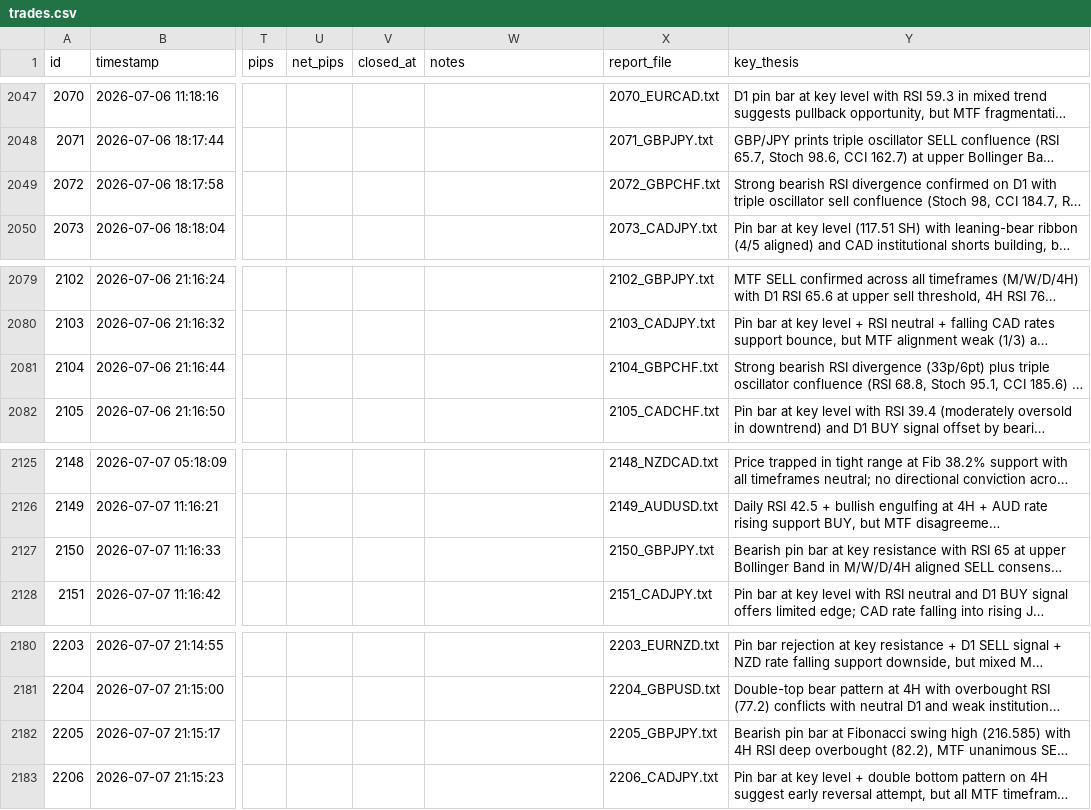
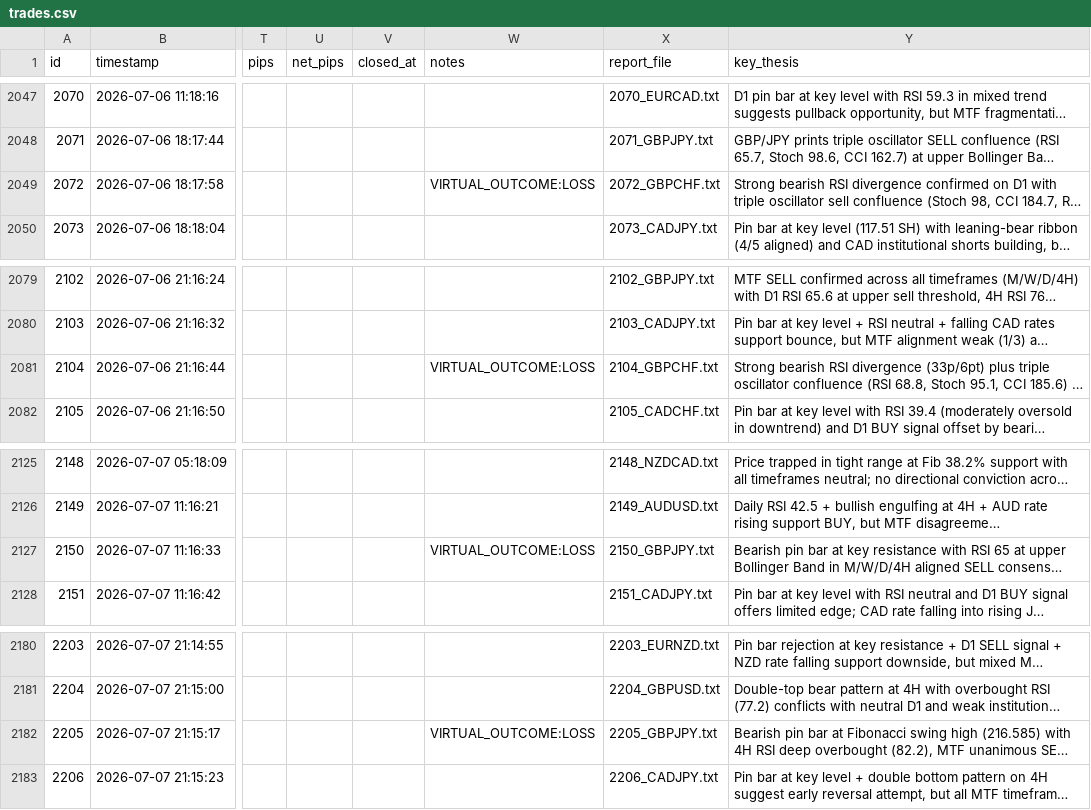
Before and after one commit to bodyheath/forex-ai-dashboard, a CSV file: trades.csv, drawn as a sheet; only a part is shown, gaps mark what is left out; long unchanged cells end in …; the diff covers the shown part only; the diff names each change by its address in the sheet, - before the commit and + after, or states it on an @@ line.

```diff
--- a/trades.csv
+++ b/trades.csv
-W2049 (notes): (empty)
+W2049 (notes): VIRTUAL_OUTCOME:LOSS
-W2081 (notes): (empty)
+W2081 (notes): VIRTUAL_OUTCOME:LOSS
-W2127 (notes): (empty)
+W2127 (notes): VIRTUAL_OUTCOME:LOSS
-W2182 (notes): (empty)
+W2182 (notes): VIRTUAL_OUTCOME:LOSS
```
Also changed, not shown: 8 added rows and 11 edited cells elsewhere in this file, 1 other file.
